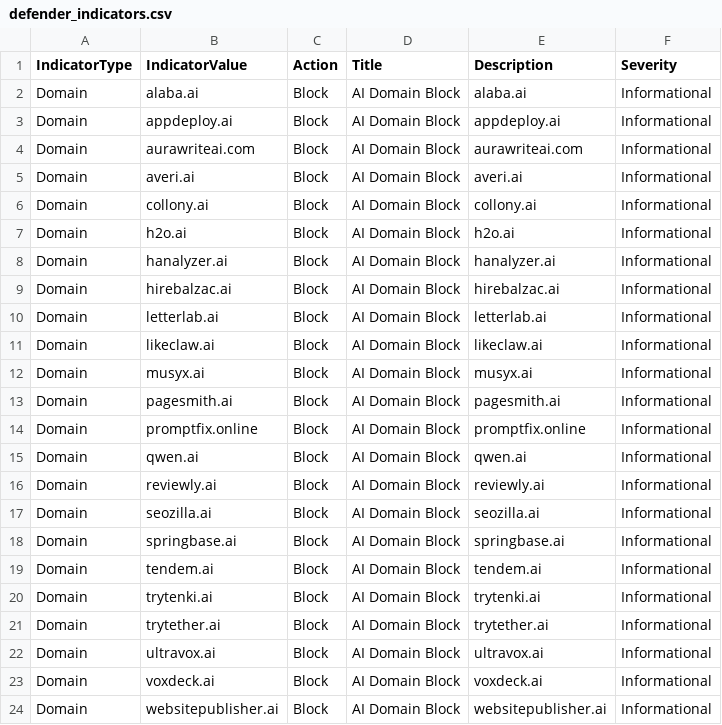
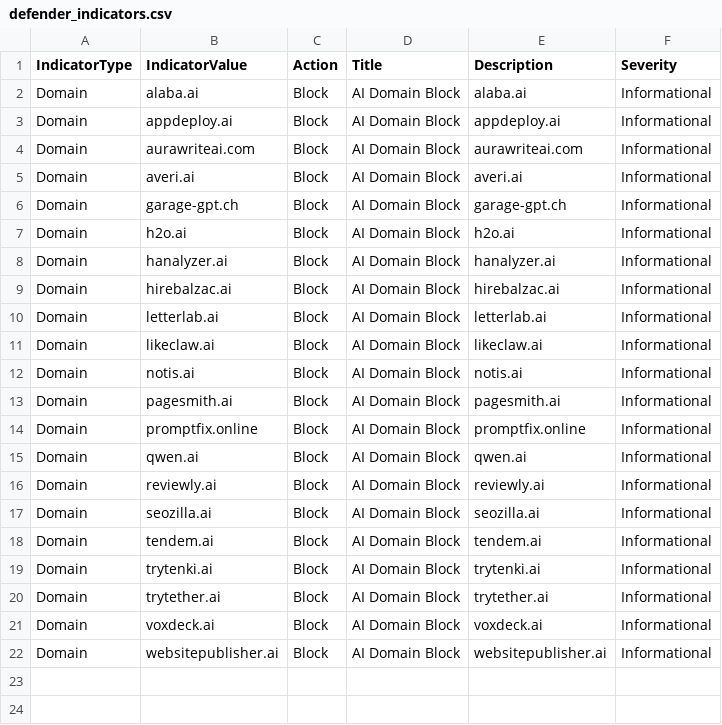
Before and after one commit to koensmink/AI-services-blockfeed-harvester, a CSV file: output/defender_indicators.csv, drawn as a sheet.

```diff
--- a/output/defender_indicators.csv
+++ b/output/defender_indicators.csv
@@ -5,3 +5,3 @@ Domain,aurawriteai.com,Block,AI Domain Block,aurawriteai.com,Informational
 Domain,averi.ai,Block,AI Domain Block,averi.ai,Informational
-Domain,collony.ai,Block,AI Domain Block,collony.ai,Informational
+Domain,garage-gpt.ch,Block,AI Domain Block,garage-gpt.ch,Informational
 Domain,h2o.ai,Block,AI Domain Block,h2o.ai,Informational
@@ -11,3 +11,3 @@ Domain,letterlab.ai,Block,AI Domain Block,letterlab.ai,Informational
 Domain,likeclaw.ai,Block,AI Domain Block,likeclaw.ai,Informational
-Domain,musyx.ai,Block,AI Domain Block,musyx.ai,Informational
+Domain,notis.ai,Block,AI Domain Block,notis.ai,Informational
 Domain,pagesmith.ai,Block,AI Domain Block,pagesmith.ai,Informational
@@ -17,3 +17,2 @@ Domain,reviewly.ai,Block,AI Domain Block,reviewly.ai,Informational
 Domain,seozilla.ai,Block,AI Domain Block,seozilla.ai,Informational
-Domain,springbase.ai,Block,AI Domain Block,springbase.ai,Informational
 Domain,tendem.ai,Block,AI Domain Block,tendem.ai,Informational
@@ -21,3 +20,2 @@ Domain,trytenki.ai,Block,AI Domain Block,trytenki.ai,Informational
 Domain,trytether.ai,Block,AI Domain Block,trytether.ai,Informational
-Domain,ultravox.ai,Block,AI Domain Block,ultravox.ai,Informational
 Domain,voxdeck.ai,Block,AI Domain Block,voxdeck.ai,Informational
```
Also changed, not shown: 5 other files.
